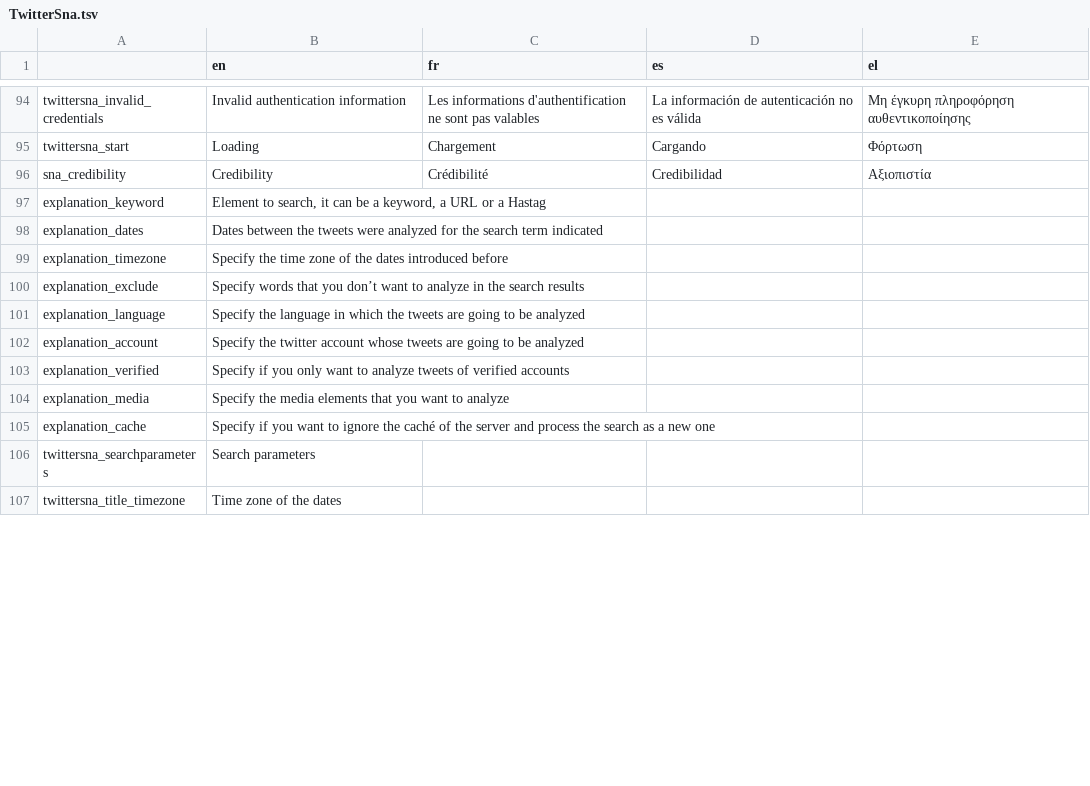
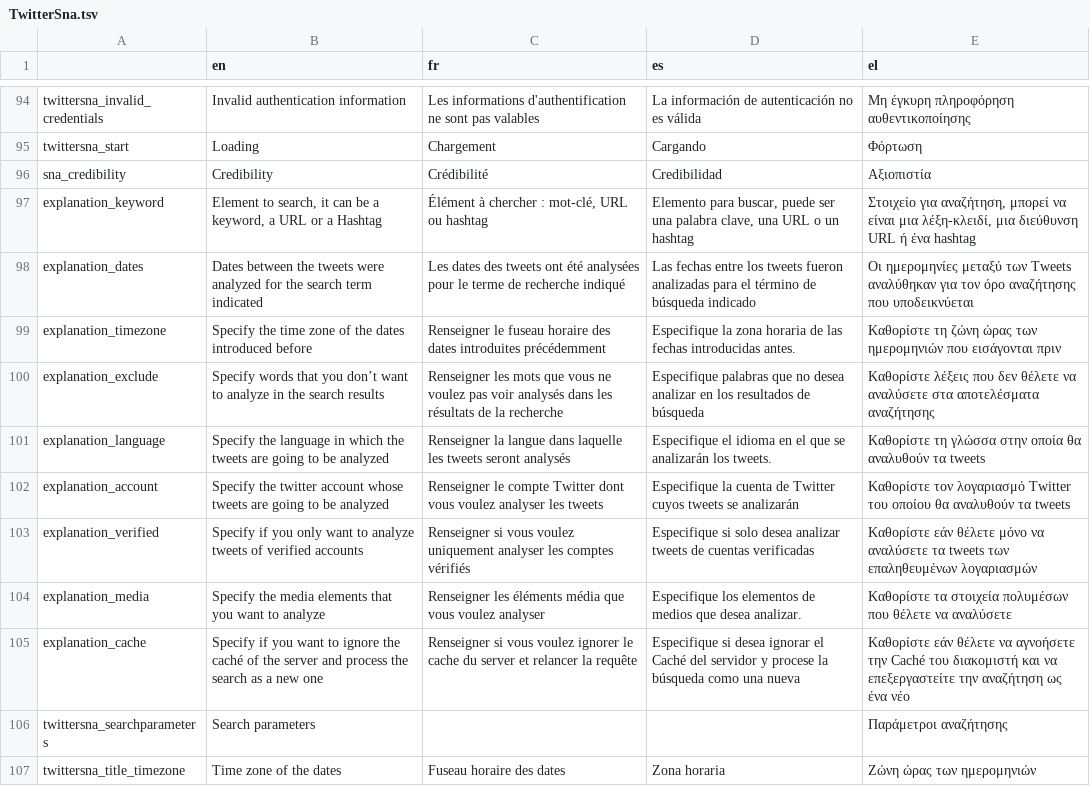
Before and after one commit to AFP-Medialab/TSNA-Translations, a TSV file: components/NavItems/tools/TwitterSna.tsv, drawn as a sheet; only a part is shown, gaps mark what is left out; the diff covers the shown part only.

Commit message:
updates translations on TwitterSNA and TweetDialog

```diff
--- a/components/NavItems/tools/TwitterSna.tsv
+++ b/components/NavItems/tools/TwitterSna.tsv
@@ -97,11 +97,11 @@ sna_credibility	Credibility	Crédibilité	Credibilidad	Αξιοπιστία
-explanation_keyword	Element to search, it can be a keyword, a URL or a Hastag				
-explanation_dates	Dates between the tweets were analyzed for the search term indicated				
-explanation_timezone	Specify the time zone of the dates introduced before				
-explanation_exclude	Specify words that you don’t want to analyze in the search results				
-explanation_language	Specify the language in which the tweets are going to be analyzed				
-explanation_account	Specify the twitter account whose tweets are going to be analyzed				
-explanation_verified	Specify if you only want to analyze tweets of verified accounts				
-explanation_media	Specify the media elements that you want to analyze				
-explanation_cache	Specify if you want to ignore the caché of the server and process the search as a new one				
-twittersna_searchparameters	Search parameters				
-twittersna_title_timezone	Time zone of the dates				
+explanation_keyword	Element to search, it can be a keyword, a URL or a Hashtag	Élément à chercher : mot-clé, URL ou hashtag	Elemento para buscar, puede ser una palabra clave, una URL o un hashtag	Στοιχείο για αναζήτηση, μπορεί να είναι μια λέξη-κλειδί, μια διεύθυνση URL ή ένα hashtag
+explanation_dates	Dates between the tweets were analyzed for the search term indicated	Les dates des tweets ont été analysées pour le terme de recherche indiqué	Las fechas entre los tweets fueron analizadas para el término de búsqueda indicado	Οι ημερομηνίες μεταξύ των Tweets αναλύθηκαν για τον όρο αναζήτησης που υποδεικνύεται
+explanation_timezone	Specify the time zone of the dates introduced before	Renseigner le fuseau horaire des dates introduites précédemment	Especifique la zona horaria de las fechas introducidas antes.	Καθορίστε τη ζώνη ώρας των ημερομηνιών που εισάγονται πριν
+explanation_exclude	Specify words that you don’t want to analyze in the search results	Renseigner les mots que vous ne voulez pas voir analysés dans les résultats de la recherche	Especifique palabras que no desea analizar en los resultados de búsqueda	Καθορίστε λέξεις που δεν θέλετε να αναλύσετε στα αποτελέσματα αναζήτησης
+explanation_language	Specify the language in which the tweets are going to be analyzed	Renseigner la langue dans laquelle les tweets seront analysés	Especifique el idioma en el que se analizarán los tweets.	Καθορίστε τη γλώσσα στην οποία θα αναλυθούν τα tweets
+explanation_account	Specify the twitter account whose tweets are going to be analyzed	Renseigner le compte Twitter dont vous voulez analyser les tweets	Especifique la cuenta de Twitter cuyos tweets se analizarán	Καθορίστε τον λογαριασμό Twitter του οποίου θα αναλυθούν τα tweets
+explanation_verified	Specify if you only want to analyze tweets of verified accounts	Renseigner si vous voulez uniquement analyser les comptes vérifiés	Especifique si solo desea analizar tweets de cuentas verificadas	Καθορίστε εάν θέλετε μόνο να αναλύσετε τα tweets των επαληθευμένων λογαριασμών
+explanation_media	Specify the media elements that you want to analyze	Renseigner les éléments média que vous voulez analyser	Especifique los elementos de medios que desea analizar.	Καθορίστε τα στοιχεία πολυμέσων που θέλετε να αναλύσετε
+explanation_cache	Specify if you want to ignore the caché of the server and process the search as a new one	Renseigner si vous voulez ignorer le cache du server et relancer la requête	Especifique si desea ignorar el Caché del servidor y procese la búsqueda como una nueva	Καθορίστε εάν θέλετε να αγνοήσετε την Caché του διακομιστή και να επεξεργαστείτε την αναζήτηση ως ένα νέο
+twittersna_searchparameters	Search parameters			Παράμετροι αναζήτησης
+twittersna_title_timezone	Time zone of the dates	Fuseau horaire des dates	Zona horaria	Ζώνη ώρας των ημερομηνιών
```
Also changed, not shown: 36 edited cells elsewhere in this file, components/Shared/TweetDialog.tsv, 1 other file.
